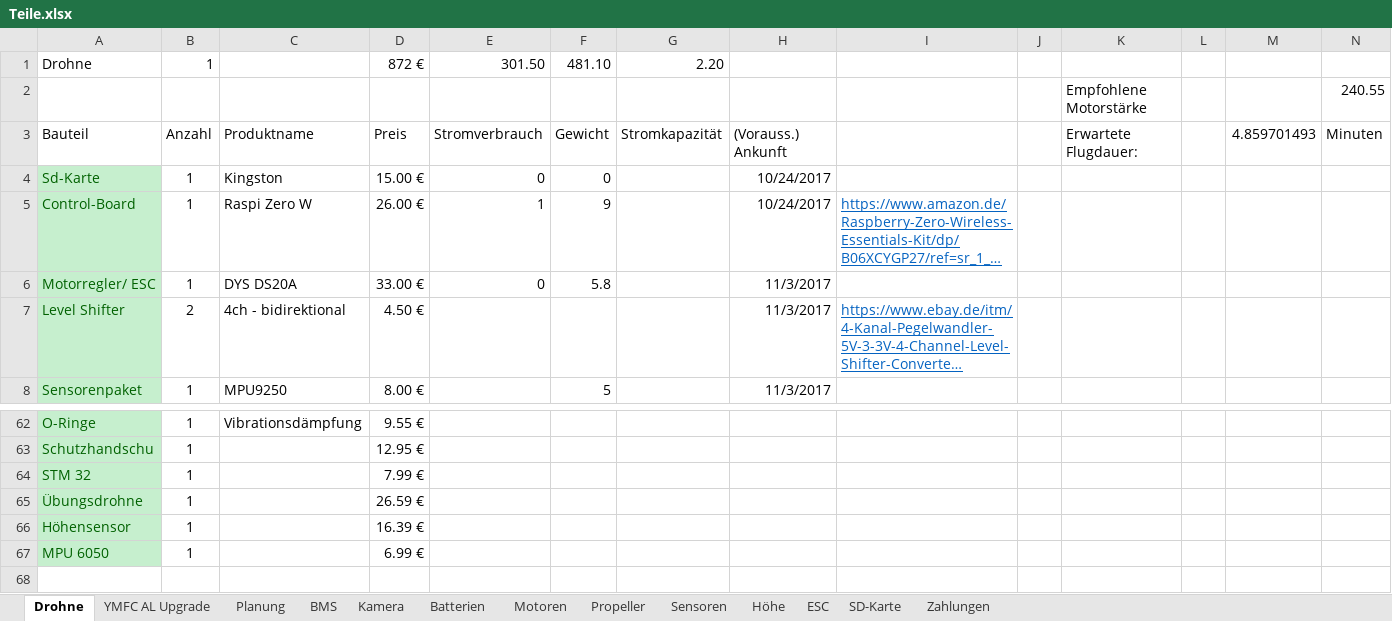
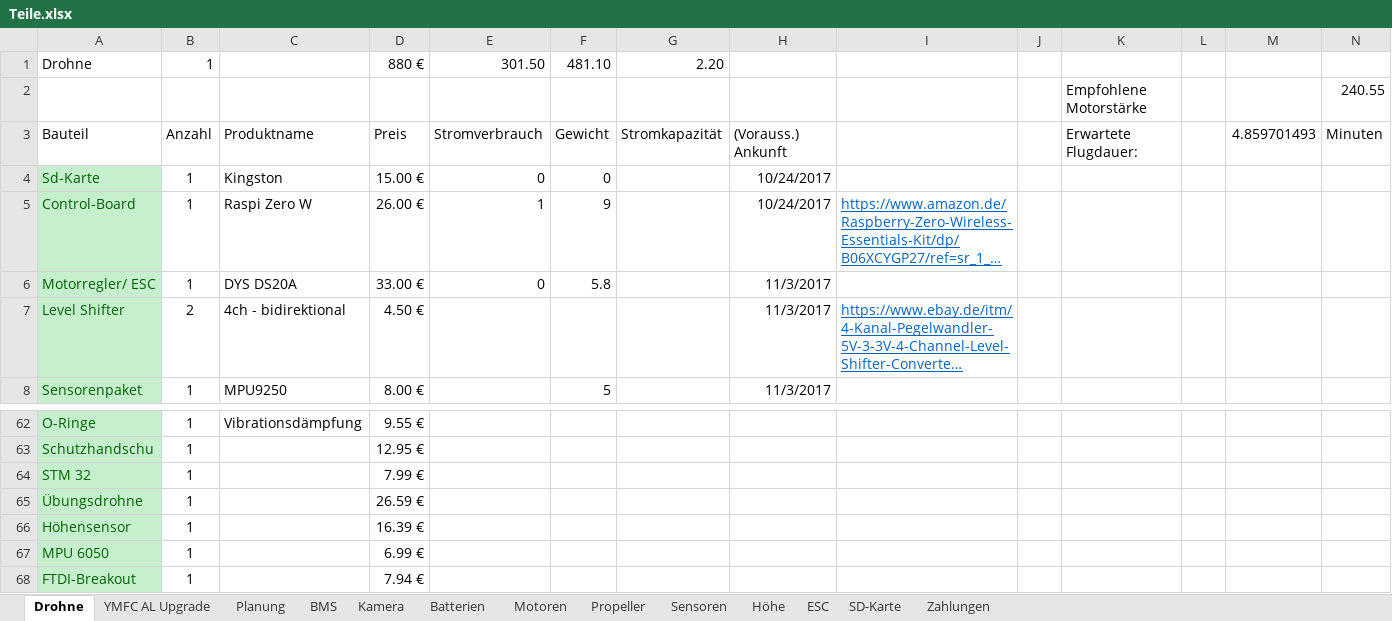
Before and after one commit to KoehlerT/Drohne, an Excel workbook: Teile.xlsx, sheet Drohne, drawn as a sheet; only a part is shown, gaps mark what is left out; long unchanged cells end in …; values as stored, in another font and other column widths than the file's, no borders; rows hold the shown columns only; the diff names each change by its address in the sheet, - before the commit and + after, or states it on an @@ line.

Commit message:
FTDI Breakout

```diff
--- a/Teile.xlsx (sheet Drohne)
+++ b/Teile.xlsx (sheet Drohne)
-D1: 872 €
+D1: 880 €
+row 68: FTDI-Breakout | 1 |  | 7.94 €
```
Also changed, not shown: 1 other file.
